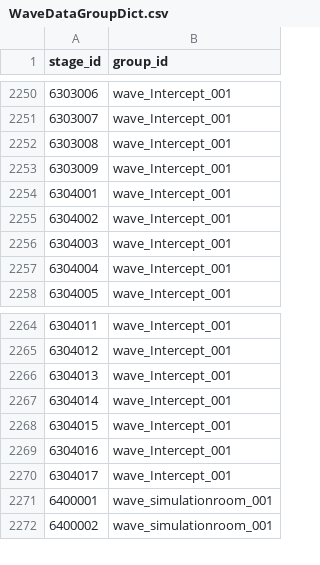
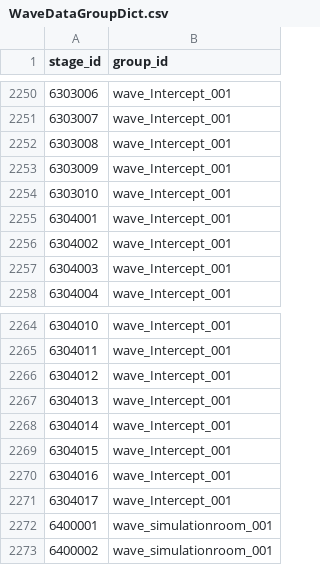
Before and after one commit to jarari/ButtGame, a CSV file: StaticData/WaveDataGroupDict.csv, drawn as a sheet; only a part is shown, gaps mark what is left out; the diff names each change by its address in the sheet, - before the commit and + after, or states it on an @@ line.

```diff
--- a/StaticData/WaveDataGroupDict.csv
+++ b/StaticData/WaveDataGroupDict.csv
@@ column A (stage_id) renumbered between rows 2254 and 2270 @@
+row 2271: 6304017 | wave_Intercept_001
```
Also changed, not shown: 35 other files.
